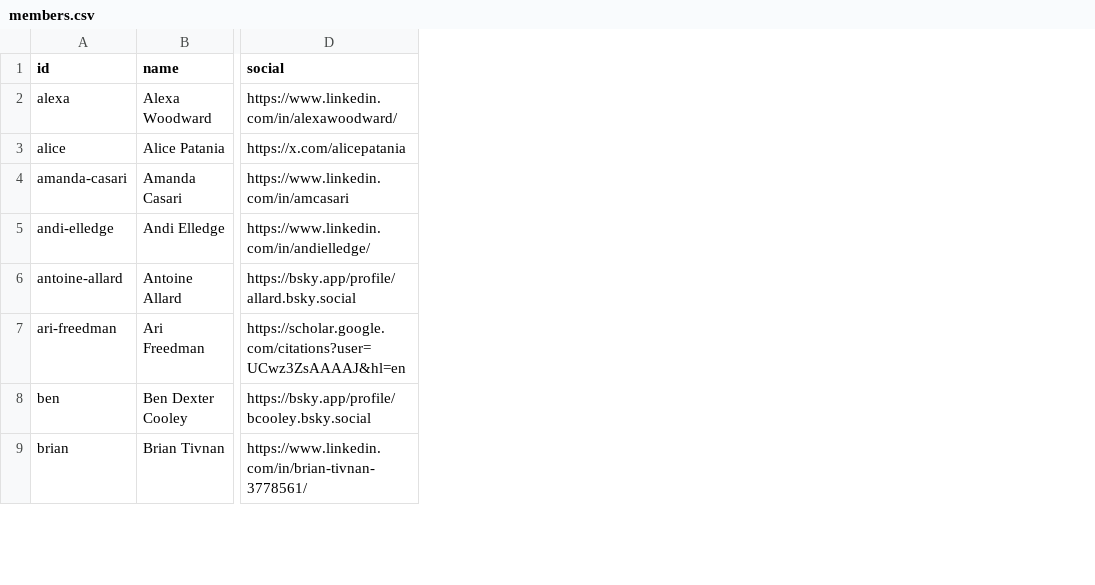
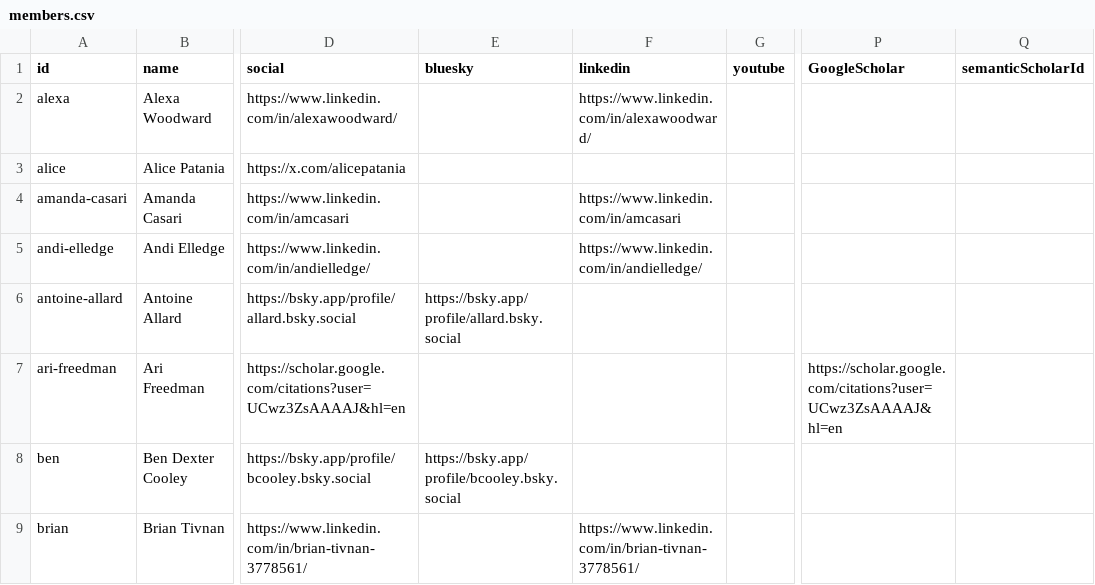
Before and after one commit to Vermont-Complex-Systems/vcsi-website, a CSV file: src/data/members.csv, drawn as a sheet; only a part is shown, gaps mark what is left out; the diff covers the shown part only; the diff names each change by its address in the sheet, - before the commit and + after, or states it on an @@ line.

```diff
--- a/src/data/members.csv
+++ b/src/data/members.csv
+column E (bluesky), rows 6-8: https://bsky.app/profile/allard.bsky.social |  | https://bsky.app/profile/bcooley.bsky.social
+column F (linkedin), rows 2-9: https://www.linkedin.com/in/alexawoodward/ |  | https://www.linkedin.com/in/amcasari | https://www.linkedin.com/in/andielledge/ |  |  |  | https://www.linkedin.com/in/brian-tivnan-3778561/
+column G (youtube), empty
+column P (GoogleScholar), row 7: https://scholar.google.com/citations?user=UCwz3ZsAAAAJ&hl=en
+column Q (semanticScholarId), empty
```
Also changed, not shown: 2 edited cells elsewhere in this file, src/data/publications/lemurs.csv, src/data/students.csv, 9 other files.
